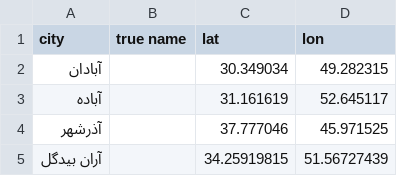
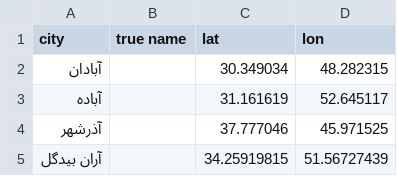
Before and after one commit to mostafaamiri/Iran_Geolocation, a CSV file: iran-geo - geoloc.csv, drawn as a sheet; only a part is shown.

Commit message:
test3

```diff
--- a/iran-geo - geoloc.csv
+++ b/iran-geo - geoloc.csv
@@ -1,3 +1,3 @@
 city,true name,lat,lon
-آبادان,,30.349034,49.282315
+آبادان,,30.349034,48.282315
 آباده,,31.161619,52.645117
```
